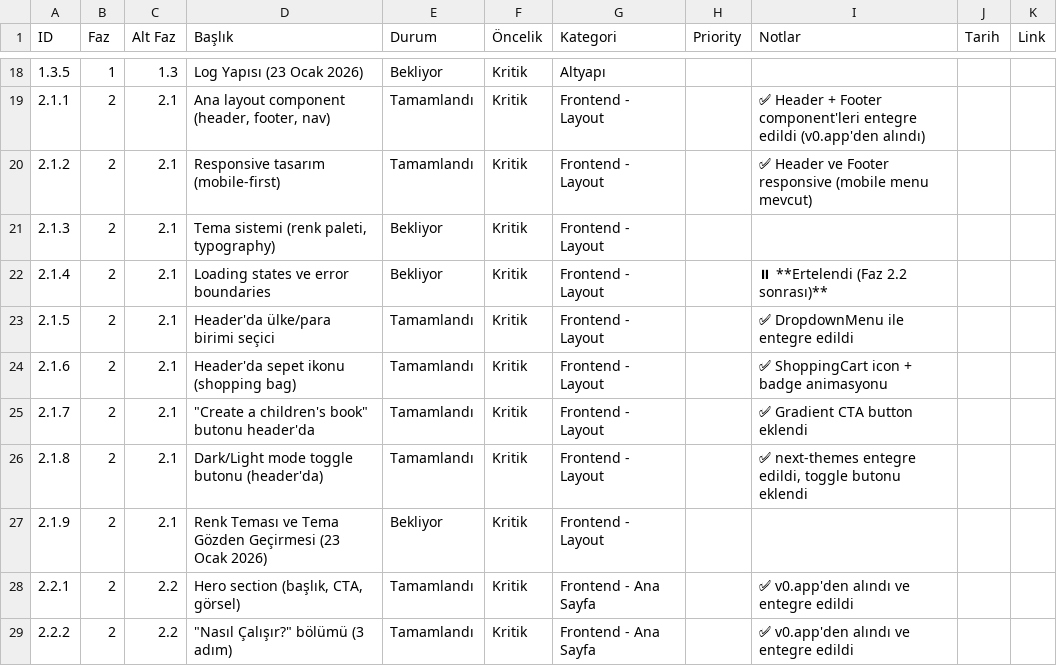
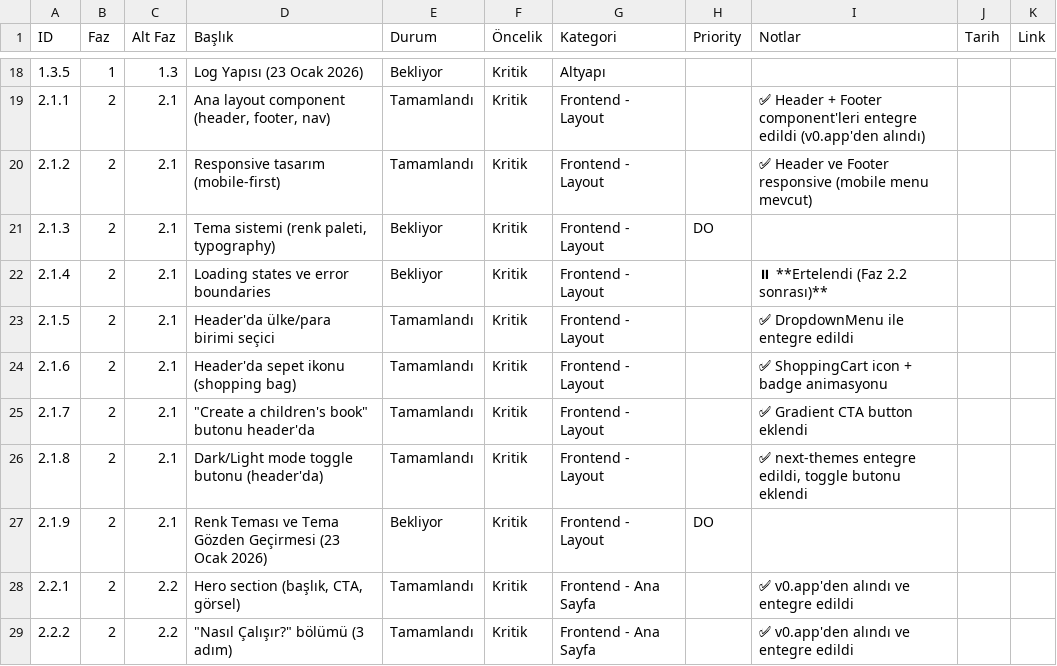
Before and after one commit to cuneyt-medetoglu/kidstorybook, a CSV file: docs/roadmap.csv, drawn as a sheet; only a part is shown, gaps mark what is left out; the diff names each change by its address in the sheet, - before the commit and + after, or states it on an @@ line.

Commit message:
feat: Eisenhower Matrisi yönetimi eklendi; ROADMAP.md ve roadmap.csv dosyalarında öncelik kategorileri güncellendi

```diff
--- a/docs/roadmap.csv
+++ b/docs/roadmap.csv
-H21 (Priority): (empty)
+H21 (Priority): DO
-H27 (Priority): (empty)
+H27 (Priority): DO
```
Also changed, not shown: 3 other files.
